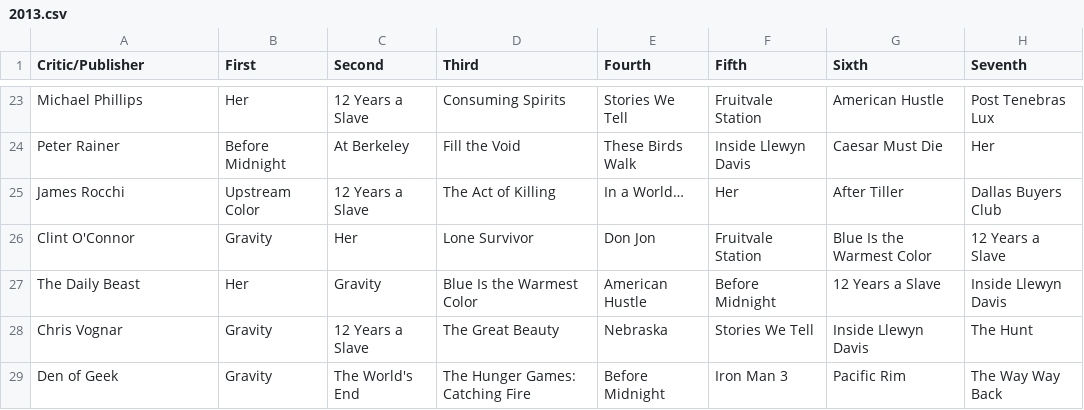
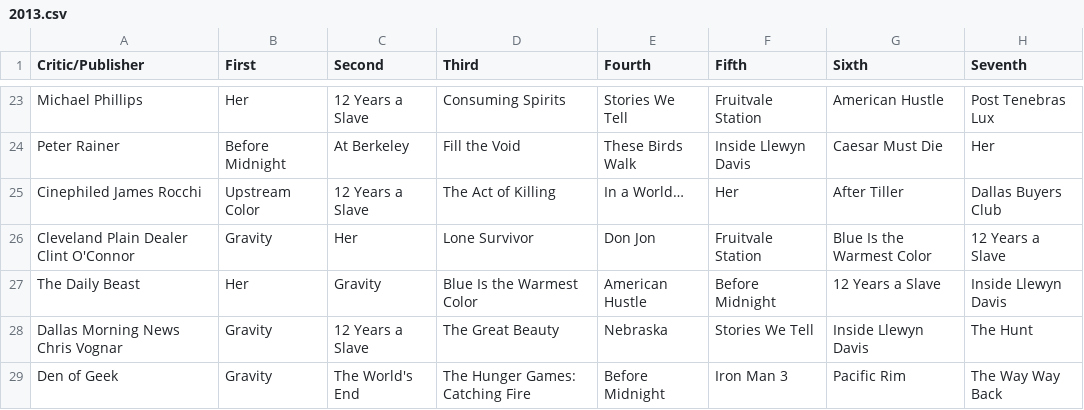
Before and after one commit to mofarley/metacritic_top10, a CSV file: metacritic_films/databases/top_ten_csv/2013.csv, drawn as a sheet; only a part is shown, gaps mark what is left out; the diff covers the shown part only; the diff names each change by its address in the sheet, - before the commit and + after, or states it on an @@ line.

```diff
--- a/metacritic_films/databases/top_ten_csv/2013.csv
+++ b/metacritic_films/databases/top_ten_csv/2013.csv
-A25 (Critic/Publisher): James Rocchi
+A25 (Critic/Publisher): Cinephiled James Rocchi
-A26 (Critic/Publisher): Clint O'Connor
+A26 (Critic/Publisher): Cleveland Plain Dealer Clint O'Connor
-A28 (Critic/Publisher): Chris Vognar
+A28 (Critic/Publisher): Dallas Morning News Chris Vognar
```
Also changed, not shown: 5 added rows and 23 edited cells elsewhere in this file, metacritic_films/databases/top_ten_csv/2012.csv, metacritic_films/databases/top_ten_csv/2014.csv, 22 other files.
